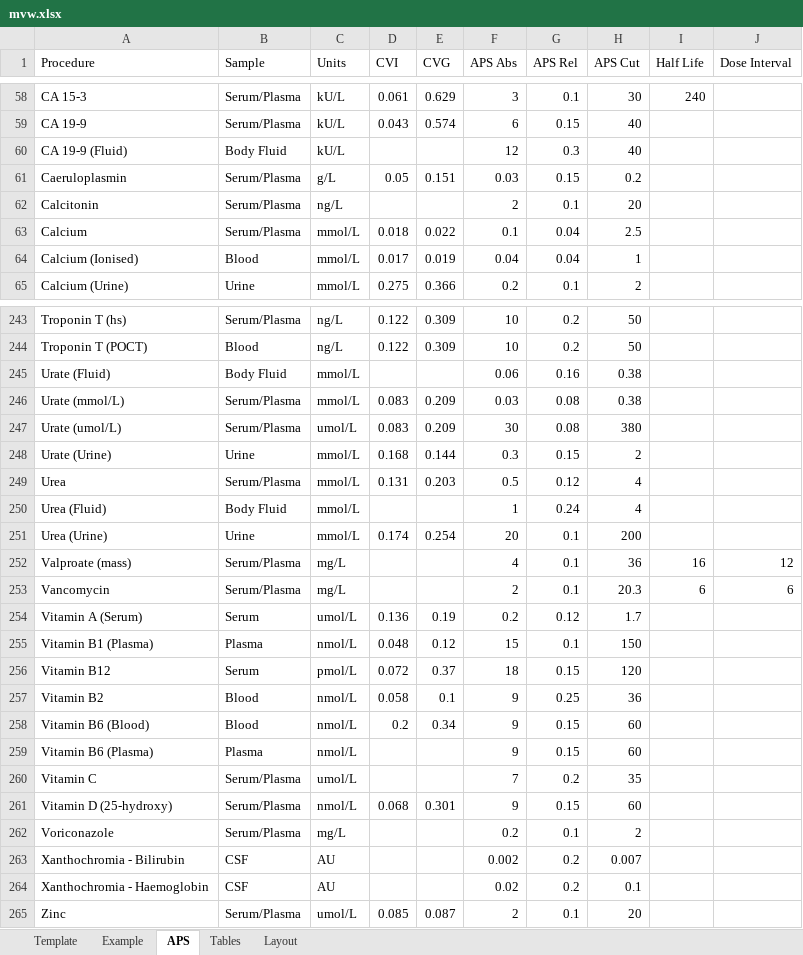
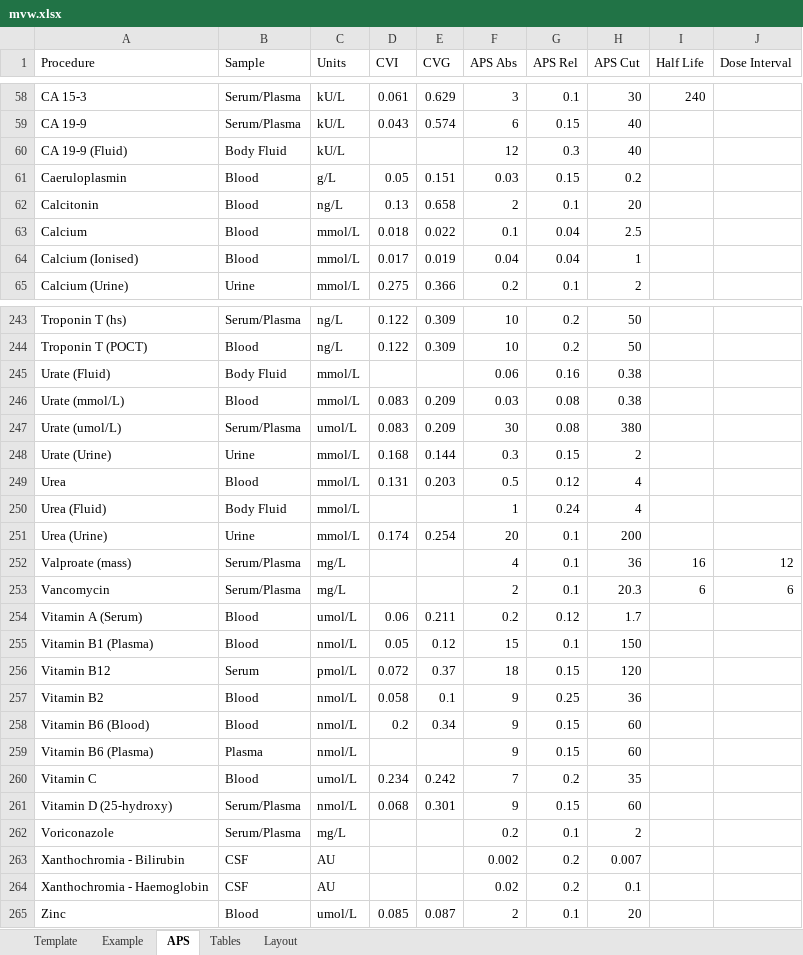
Before and after one commit to dche658/method-eval-tools, an Excel workbook: etc/mvw.xlsx, sheet APS, drawn as a sheet; only a part is shown, gaps mark what is left out; values as stored, in another font and other column widths than the file's, no borders; table styles not drawn; the diff covers the shown part only; the diff names each change by its address in the sheet, - before the commit and + after, or states it on an @@ line.

```diff
--- a/etc/mvw.xlsx (sheet APS)
+++ b/etc/mvw.xlsx (sheet APS)
-B61:B63 (Sample): Serum/Plasma
+B61:B63 (Sample): Blood
-D62 (CVI): (empty)
+D62 (CVI): 0.13
-E62 (CVG): (empty)
+E62 (CVG): 0.658
-B246 (Sample): Serum/Plasma
+B246 (Sample): Blood
-B249 (Sample): Serum/Plasma
+B249 (Sample): Blood
-B254 (Sample): Serum
+B254 (Sample): Blood
-D254 (CVI): 0.136
+D254 (CVI): 0.06
-E254 (CVG): 0.19
+E254 (CVG): 0.211
-B255 (Sample): Plasma
+B255 (Sample): Blood
-D255 (CVI): 0.048
+D255 (CVI): 0.05
-B260 (Sample): Serum/Plasma
+B260 (Sample): Blood
-D260 (CVI): (empty)
+D260 (CVI): 0.234
-E260 (CVG): (empty)
+E260 (CVG): 0.242
-B265 (Sample): Serum/Plasma
+B265 (Sample): Blood
```
Also changed, not shown: 62 edited cells elsewhere in this sheet.
